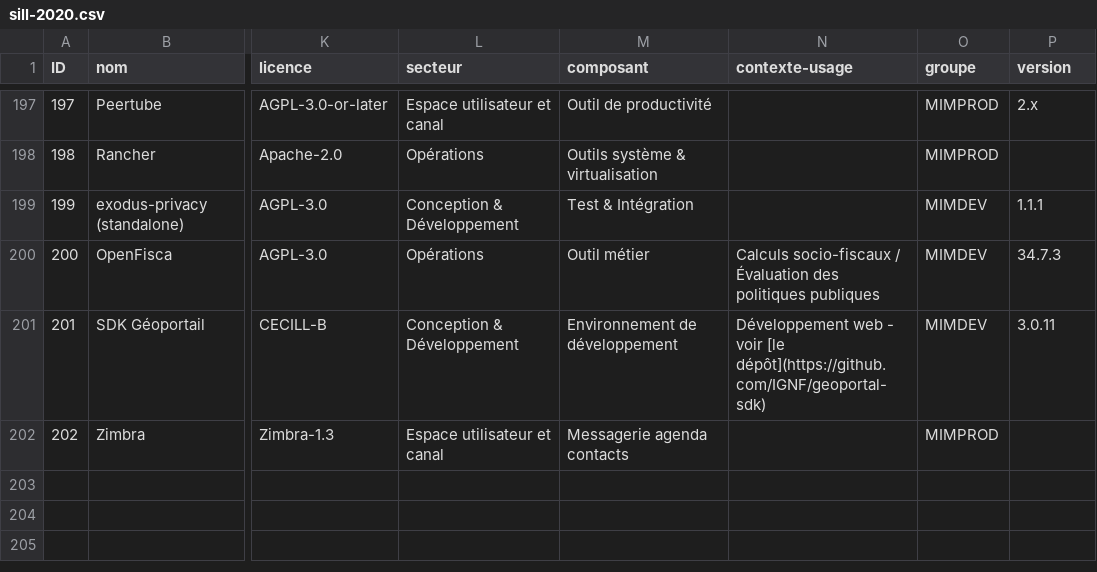
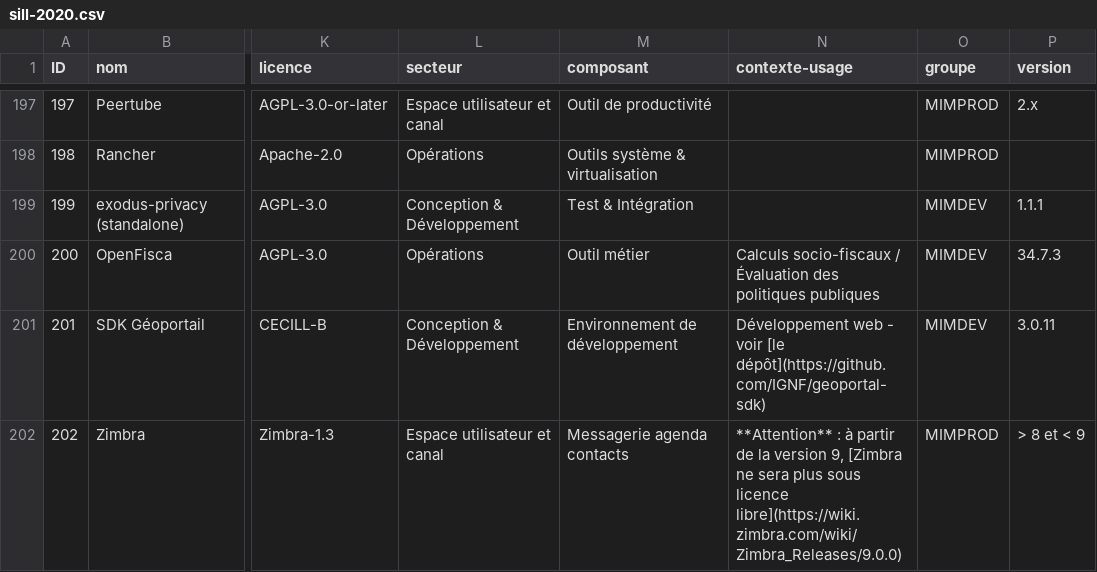
Before and after one commit to dzc34/sill, a CSV file: 2020/sill-2020.csv, drawn as a sheet; only a part is shown, gaps mark what is left out; the diff names each change by its address in the sheet, - before the commit and + after, or states it on an @@ line.

Commit message:
Mentionne le fait que Zimbra ne sera pas libre après la version >= 9
Voir https://github.com/DISIC/sill/issues/98

```diff
--- a/2020/sill-2020.csv
+++ b/2020/sill-2020.csv
-N202 (contexte-usage): (empty)
+N202 (contexte-usage): **Attention** : à partir de la version 9, [Zimbra ne sera plus sous licence libre](https://wiki.zimbra.com/wiki/Zimbra_Releases/9.0.0)
-P202 (version): (empty)
+P202 (version): > 8 et < 9
```
